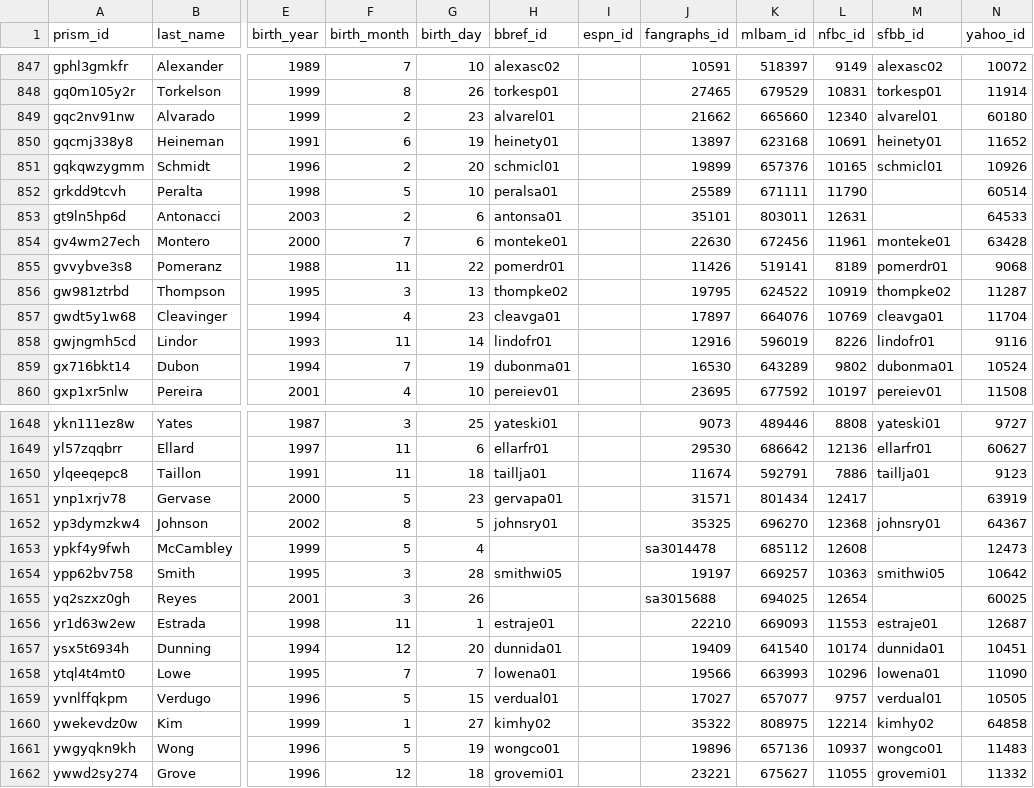
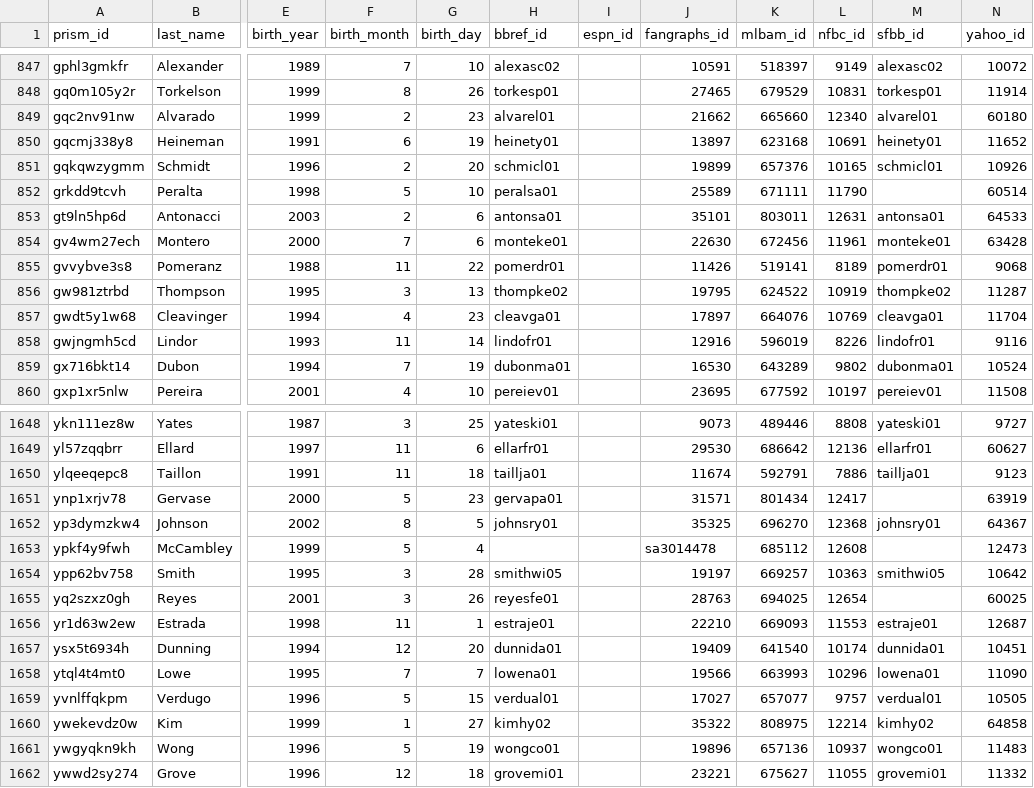
Before and after one commit to StatsVine/prism-crosswalk-data, a CSV file: data/mlb/players.csv, drawn as a sheet; only a part is shown, gaps mark what is left out; the diff names each change by its address in the sheet, - before the commit and + after, or states it on an @@ line.

Commit message:
mlb: Add Reyes, Felix debut ids. Add Antonacci, Sam SFBB id

```diff
--- a/data/mlb/players.csv
+++ b/data/mlb/players.csv
-M853 (sfbb_id): (empty)
+M853 (sfbb_id): antonsa01
-H1655 (bbref_id): (empty)
+H1655 (bbref_id): reyesfe01
-J1655 (fangraphs_id): sa3015688
+J1655 (fangraphs_id): 28763
```
